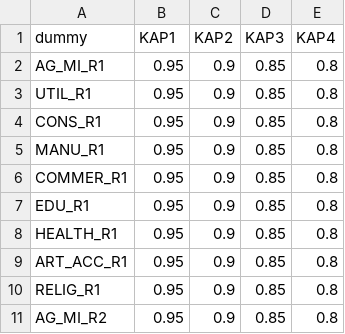
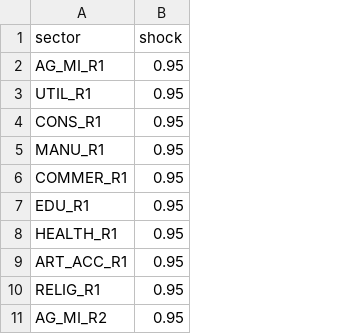
Before and after one commit to lutao11/Share, a CSV file: Salt_Lake_2019_CGE_Model/salt_lake/salt_lake_data/sector_shocks.csv, drawn as a sheet; only a part is shown; removed rows and columns are numbered as before the commit, all else as after; the diff names each change by its address in the sheet, - before the commit and + after, or states it on an @@ line.

Commit message:
Update "sector_shocks.csv"
The "sector_shocks.csv" file for Shelby MMSA CGE model, Salt Lake 2019 CGE model, and Lumberton 2015 CGE model are updated.

```diff
--- a/Salt_Lake_2019_CGE_Model/salt_lake/salt_lake_data/sector_shocks.csv
+++ b/Salt_Lake_2019_CGE_Model/salt_lake/salt_lake_data/sector_shocks.csv
-column C, rows 2-11: all 0.9
-column D, rows 2-11: all 0.85
-column E, rows 2-11: all 0.8
-row 1: dummy | KAP1 | KAP2 | KAP3 | KAP4
+row 1: sector | shock
```
Also changed, not shown: Lumberton_2015_CGE_Model/lumberton/lumberton_data/sector_shocks.csv, 1 other file.
